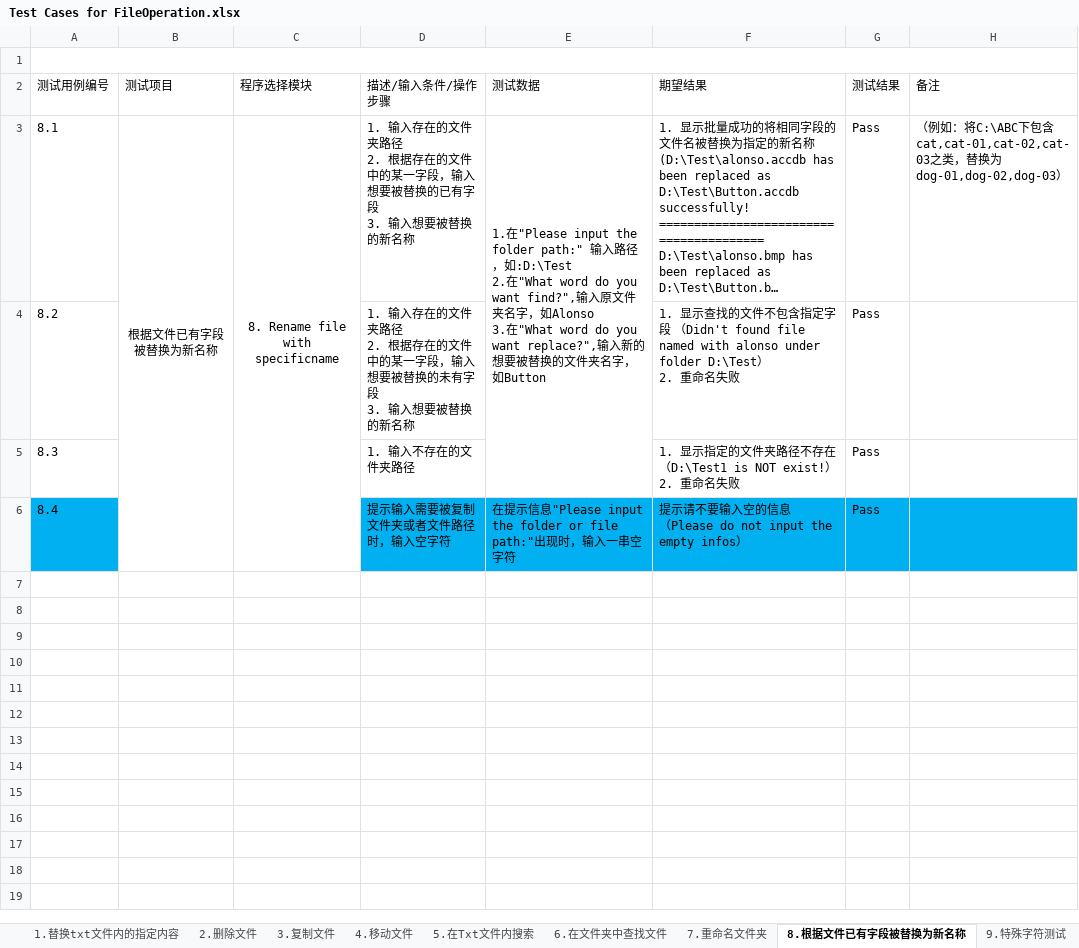
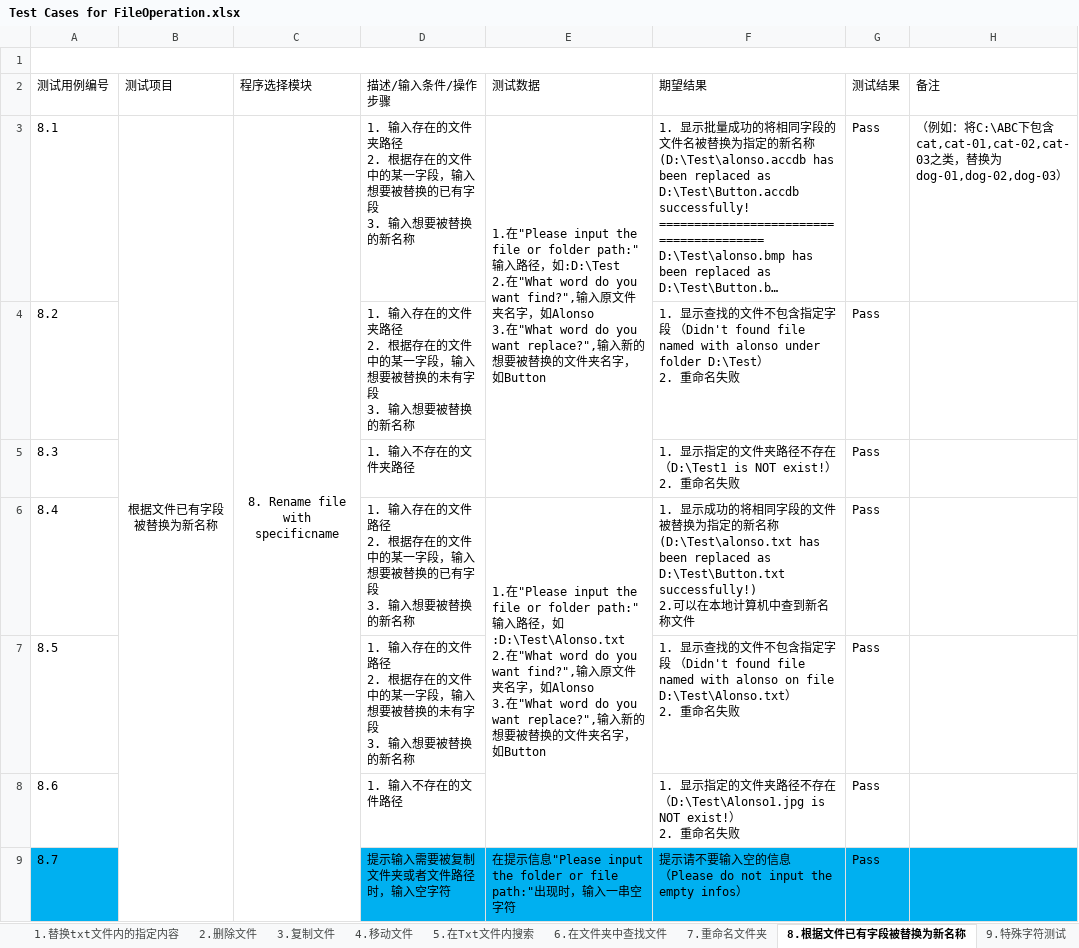
Before and after one commit to Eason0731/LegacyPython2, an Excel workbook: src/MyItems/Documents/Test Cases for FileOperation.xlsx, sheet 8.根据文件已有字段被替换为新名称, drawn as a sheet; long unchanged cells end in …; values as stored, in another font and other column widths than the file's, no borders; ↵ is a line break in a cell; the diff names each change by its address in the sheet, - before the commit and + after, or states it on an @@ line.

Commit message:
Add the test case of FileOperation as added the new function

```diff
--- a/src/MyItems/Documents/Test Cases for FileOperation.xlsx (sheet 8.根据文件已有字段被替换为新名称)
+++ b/src/MyItems/Documents/Test Cases for FileOperation.xlsx (sheet 8.根据文件已有字段被替换为新名称)
-E3 (测试数据): …input the folder path:"…
+E3 (测试数据): …input the file or folder path:"…
-A6 fill: #00B0F0
+A6 fill: none
-D6 (描述/输入条件/操作步骤): 提示输入需要被复制文件夹或者文件路径时，输入空字符
+D6 (描述/输入条件/操作步骤): 1. 输入存在的文件路径 ↵ 2. 根据存在的文件中的某一字段，输入想要被替换的已有字段 ↵ 3. 输入想要被替换的新名称
-D6:H6 fill: #00B0F0
+D6:H6 fill: none
-E6 (测试数据): 在提示信息"Please input the folder or file path:"出现时，输入一串空字符
+E6 (测试数据): 1.在"Please input the file or folder path:" 输入路径，如:D:\Test\Alonso.txt ↵ 2.在"What word do you want find?",输入原文件夹名字，如Alonso ↵ 3.在"What word do you want replace?",输入新的想要被替换的文件夹名字，如Button
+E6:E8 merged
-F6 (期望结果): 提示请不要输入空的信息 ↵ （Please do not input the empty infos）
+F6 (期望结果): 1. 显示成功的将相同字段的文件被替换为指定的新名称 ↵ (D:\Test\alonso.txt has been replaced as D:\Test\Button.txt successfully!) ↵ 2.可以在本地计算机中查到新名称文件
+row 7: 8.5 |  |  | 1. 输入存在的文件路径 ↵ 2. 根据存在的文件中的某一字段，输入想要被替换的未有字段 ↵ 3. 输入想要被替换的新名称 |  | 1. 显示查找的文件不包含指定字段 （Didn't found file named with alonso on file D:\Test\Alonso.txt） ↵ 2. 重命名失败 | Pass
+row 8: 8.6 |  |  | 1. 输入不存在的文件路径 |  | 1. 显示指定的文件夹路径不存在 （D:\Test\Alonso1.jpg is NOT exist!） ↵ 2. 重命名失败 | Pass
+row 9: 8.7 |  |  | 提示输入需要被复制文件夹或者文件路径时，输入空字符 | 在提示信息"Please input the folder or file path:"出现时，输入一串空字符 | 提示请不要输入空的信息 ↵ （Please do not input the empty infos） | Pass
```
